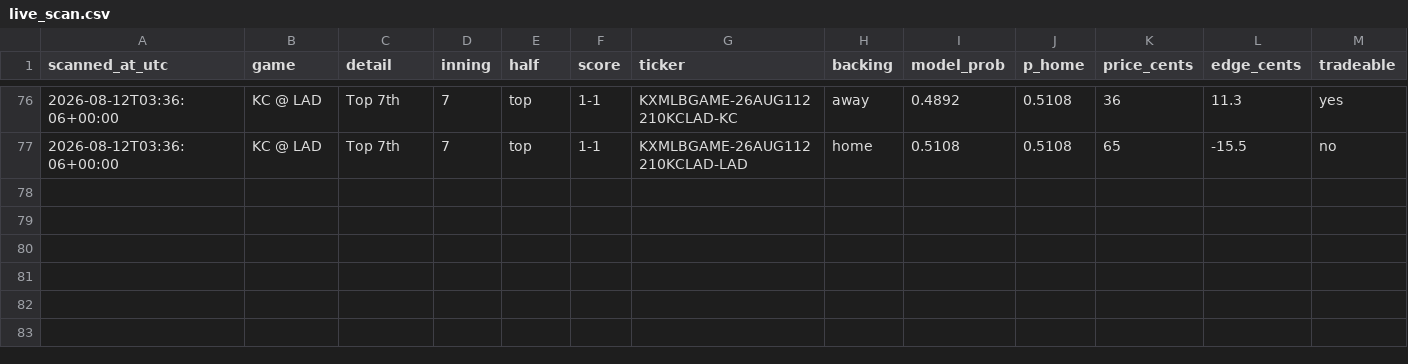
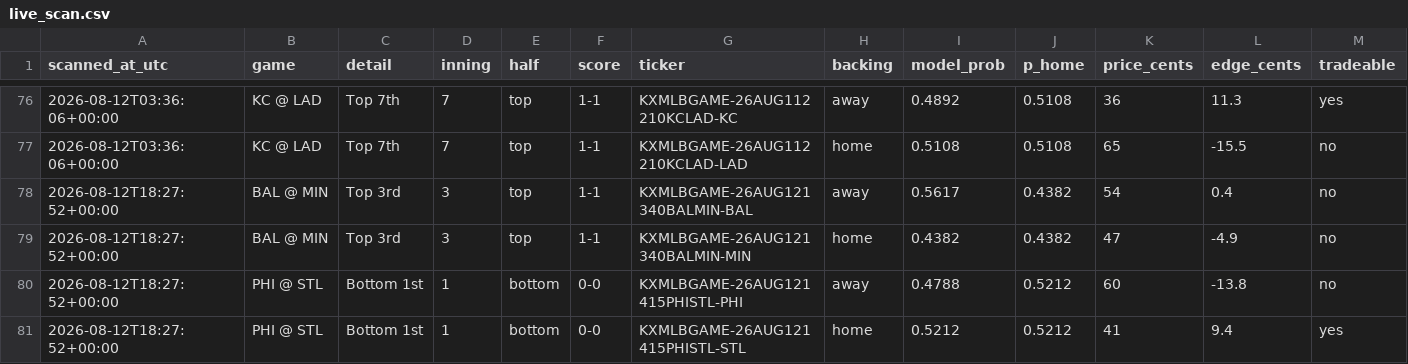
Before and after one commit to Jackhenry87/Prediction-Market-trading-bot, a CSV file: live_scan.csv, drawn as a sheet; only a part is shown, gaps mark what is left out; the diff names each change by its address in the sheet, - before the commit and + after, or states it on an @@ line.

```diff
--- a/live_scan.csv
+++ b/live_scan.csv
+row 78: 2026-08-12T18:27:52+00:00 | BAL @ MIN | Top 3rd | 3 | top | 1-1 | KXMLBGAME-26AUG121340BALMIN-BAL | away | 0.5617 | 0.4382 | 54 | 0.4 | no
+row 79: 2026-08-12T18:27:52+00:00 | BAL @ MIN | Top 3rd | 3 | top | 1-1 | KXMLBGAME-26AUG121340BALMIN-MIN | home | 0.4382 | 0.4382 | 47 | -4.9 | no
+row 80: 2026-08-12T18:27:52+00:00 | PHI @ STL | Bottom 1st | 1 | bottom | 0-0 | KXMLBGAME-26AUG121415PHISTL-PHI | away | 0.4788 | 0.5212 | 60 | -13.8 | no
+row 81: 2026-08-12T18:27:52+00:00 | PHI @ STL | Bottom 1st | 1 | bottom | 0-0 | KXMLBGAME-26AUG121415PHISTL-STL | home | 0.5212 | 0.5212 | 41 | 9.4 | yes
```
Also changed, not shown: clv_sports.csv, paper_trades_sports.csv, 2 other files.
